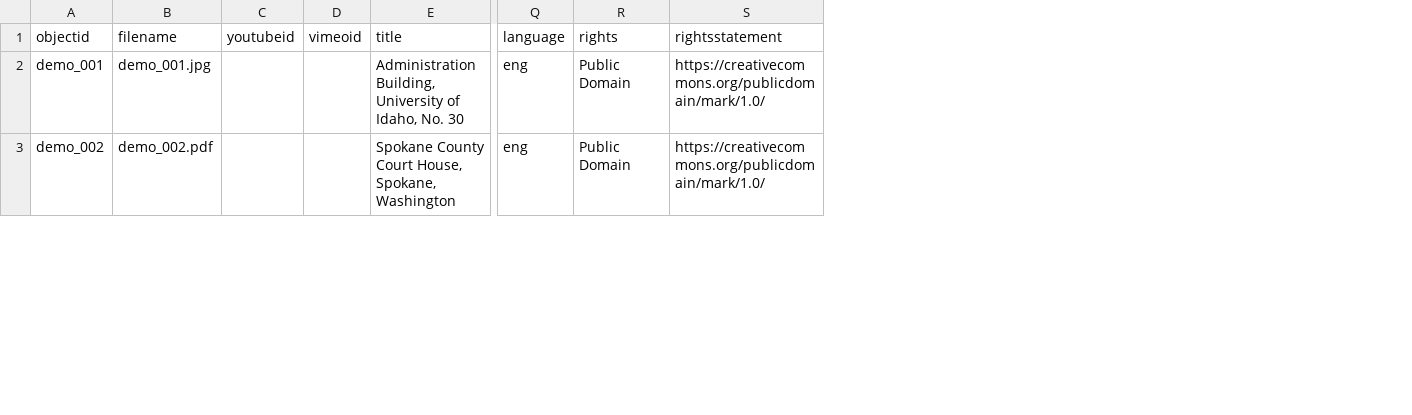
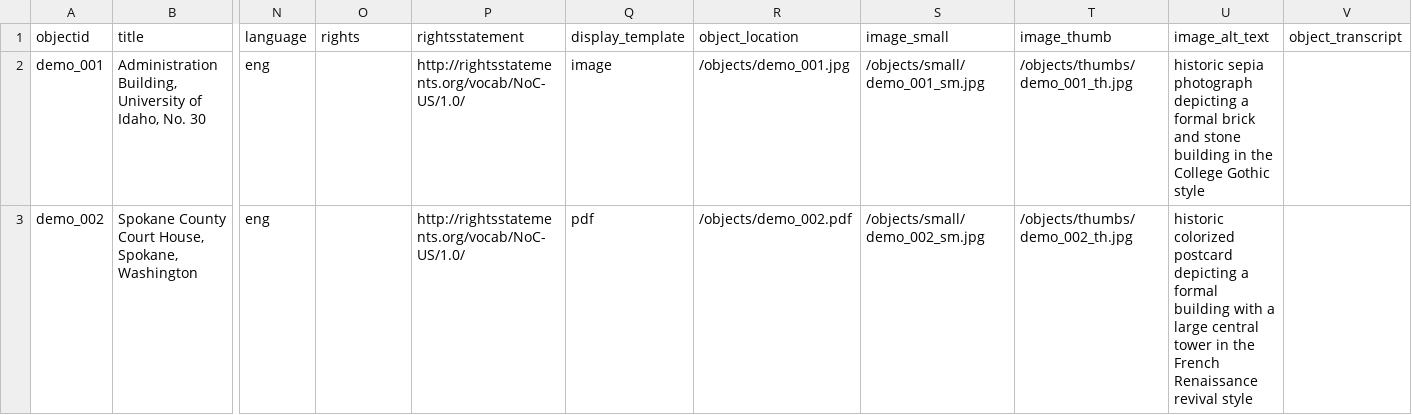
Before and after one commit to krorange/underrepresented-poetry, a CSV file: _data/demo-metadata.csv, drawn as a sheet; only a part is shown, gaps mark what is left out; removed rows and columns are numbered as before the commit, all else as after; the diff covers the shown part only; the diff names each change by its address in the sheet, - before the commit and + after, or states it on an @@ line.

```diff
--- a/_data/demo-metadata.csv
+++ b/_data/demo-metadata.csv
-column B (filename), rows 2-3: demo_001.jpg | demo_002.pdf
-column C (youtubeid), empty
-column D (vimeoid), empty
+column Q (display_template), rows 2-3: image | pdf
+column R (object_location), rows 2-3: /objects/demo_001.jpg | /objects/demo_002.pdf
+column S (image_small), rows 2-3: /objects/small/demo_001_sm.jpg | /objects/small/demo_002_sm.jpg
+column T (image_thumb), rows 2-3: /objects/thumbs/demo_001_th.jpg | /objects/thumbs/demo_002_th.jpg
+column U (image_alt_text), rows 2-3: historic sepia photograph depicting a formal brick and stone building in the College Gothic style | historic colorized postcard depicting a formal building with a large central tower in the French Renaissance revival style
+column V (object_transcript), empty
-O2:O3 (rights): Public Domain
+O2:O3 (rights): (empty)
-P2:P3 (rightsstatement): https://creativecommons.org/publicdomain/mark/1.0/
+P2:P3 (rightsstatement): http://rightsstatements.org/vocab/NoC-US/1.0/
```
Also changed, not shown: 11 edited cells elsewhere in this file, _data/demo-compoundobjects-allmedia.csv, 9 other files.
